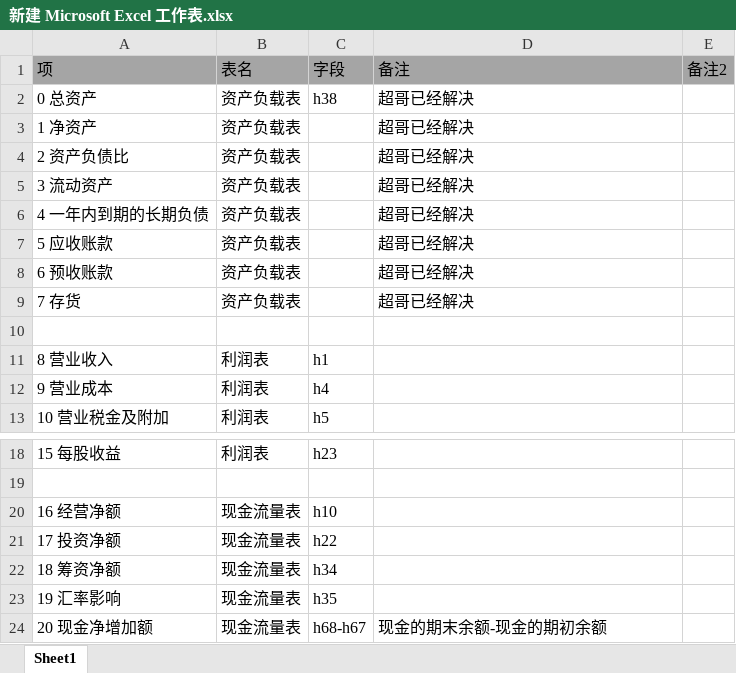
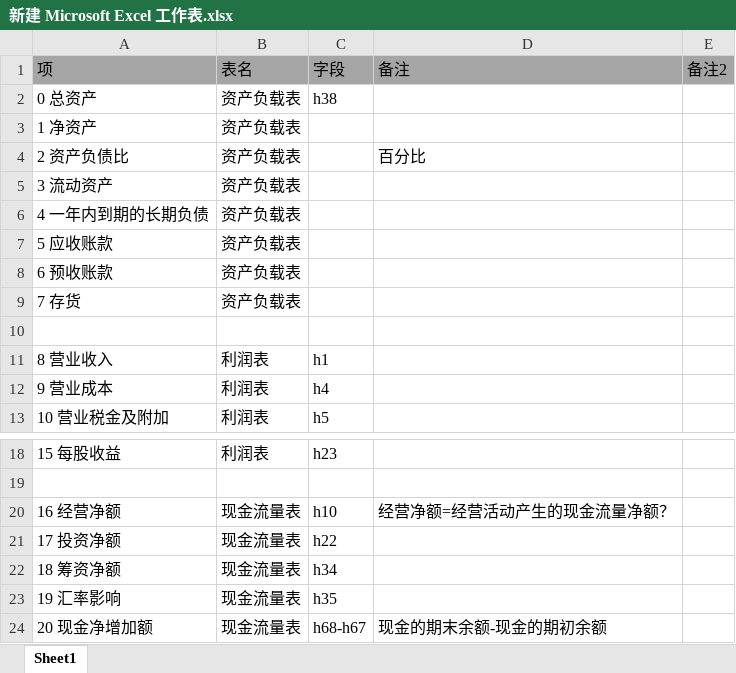
Before and after one commit to YinChao126/anack, an Excel workbook: M1809/yc/表头说明/新建 Microsoft Excel 工作表.xlsx, sheet Sheet1, drawn as a sheet; only a part is shown, gaps mark what is left out; values as stored, in another font and other column widths than the file's, no borders; the diff names each change by its address in the sheet, - before the commit and + after, or states it on an @@ line.

```diff
--- a/M1809/yc/表头说明/新建 Microsoft Excel 工作表.xlsx (sheet Sheet1)
+++ b/M1809/yc/表头说明/新建 Microsoft Excel 工作表.xlsx (sheet Sheet1)
-D2:D3 (备注): 超哥已经解决
+D2:D3 (备注): (empty)
-D4 (备注): 超哥已经解决
+D4 (备注): 百分比
-D5:D9 (备注): 超哥已经解决
+D5:D9 (备注): (empty)
-D20 (备注): (empty)
+D20 (备注): 经营净额=经营活动产生的现金流量净额？
```
Also changed, not shown: 3 other files.
